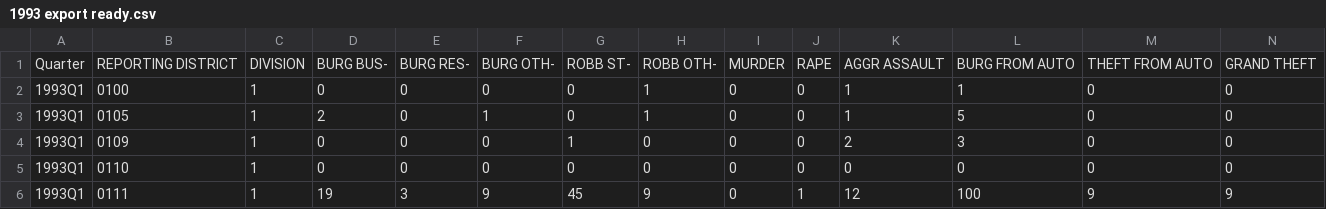
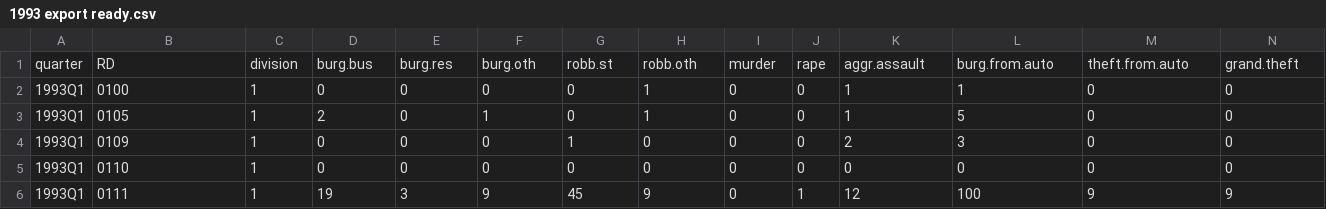
Before and after one commit to gregridgeway/LAPDcrimedata, a CSV file: 1993 export ready.csv, drawn as a sheet; only a part is shown; removed rows and columns are numbered as before the commit, all else as after; rows hold the shown columns only; the diff names each change by its address in the sheet, - before the commit and + after, or states it on an @@ line.

Commit message:
Added crime counts tabulated from incident-level data

```diff
--- a/1993 export ready.csv
+++ b/1993 export ready.csv
-row 1: Quarter | REPORTING DISTRICT | DIVISION | BURG BUS- | BURG RES- | BURG OTH- | ROBB ST- | ROBB OTH- | MURDER | RAPE | AGGR ASSAULT | BURG FROM AUTO | THEFT FROM AUTO | GRAND THEFT
+row 1: quarter | RD | division | burg.bus | burg.res | burg.oth | robb.st | robb.oth | murder | rape | aggr.assault | burg.from.auto | theft.from.auto | grand.theft
```
Also changed, not shown: 1994 export ready.csv, 1995 export ready.csv, 17 other files.
